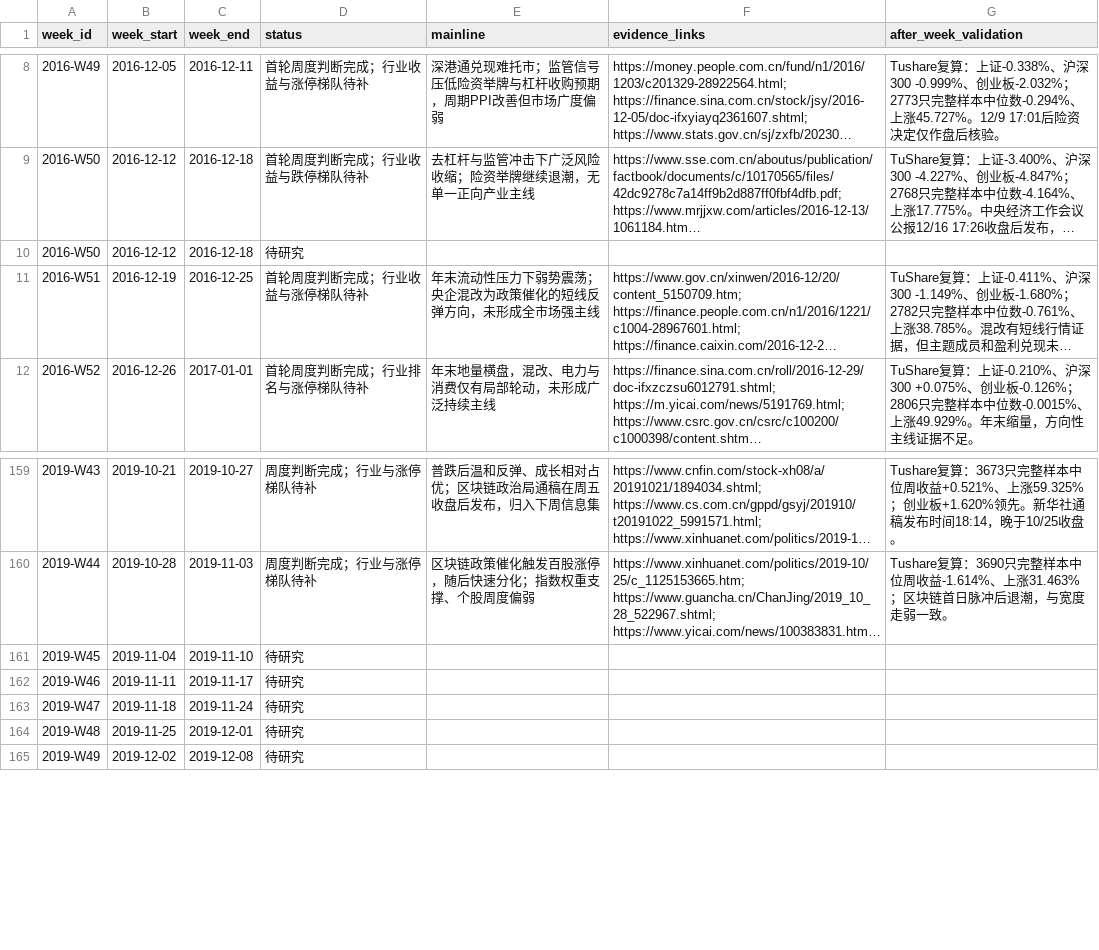
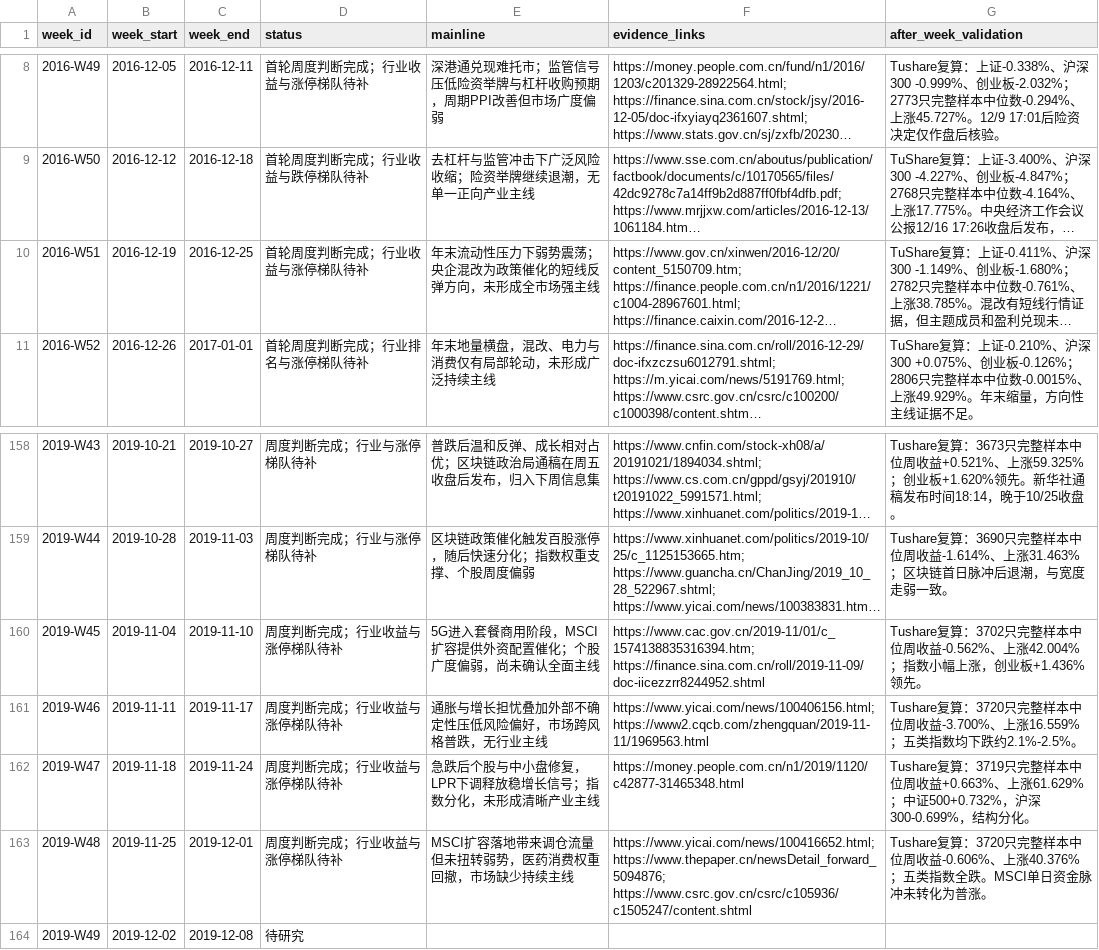
Before and after one commit to seacy19/WJ-, a CSV file: ww_research_results/weekly_mainline_10y_backlog.csv, drawn as a sheet; only a part is shown, gaps mark what is left out; long unchanged cells end in …; removed rows and columns are numbered as before the commit, all else as after; the diff names each change by its address in the sheet, - before the commit and + after, or states it on an @@ line.

Commit message:
Add 2019 November weekly mainline research

```diff
--- a/ww_research_results/weekly_mainline_10y_backlog.csv
+++ b/ww_research_results/weekly_mainline_10y_backlog.csv
-row 10: 2016-W50 | 2016-12-12 | 2016-12-18 | 待研究
-D160:D163 (status): 待研究
+D160:D163 (status): 周度判断完成；行业收益与涨停梯队待补
-E160 (mainline): (empty)
+E160 (mainline): 5G进入套餐商用阶段，MSCI扩容提供外资配置催化；个股广度偏弱，尚未确认全面主线
-F160 (evidence_links): (empty)
+F160 (evidence_links): https://www.cac.gov.cn/2019-11/01/c_1574138835316394.htm; https://finance.sina.com.cn/roll/2019-11-09/doc-iicezzrr8244952.shtml
-G160 (after_week_validation): (empty)
+G160 (after_week_validation): Tushare复算：3702只完整样本中位周收益-0.562%、上涨42.004%；指数小幅上涨，创业板+1.436%领先。
-E161 (mainline): (empty)
+E161 (mainline): 通胀与增长担忧叠加外部不确定性压低风险偏好，市场跨风格普跌，无行业主线
-F161 (evidence_links): (empty)
+F161 (evidence_links): https://www.yicai.com/news/100406156.html; https://www2.cqcb.com/zhengquan/2019-11-11/1969563.html
-G161 (after_week_validation): (empty)
+G161 (after_week_validation): Tushare复算：3720只完整样本中位周收益-3.700%、上涨16.559%；五类指数均下跌约2.1%-2.5%。
-E162 (mainline): (empty)
+E162 (mainline): 急跌后个股与中小盘修复，LPR下调释放稳增长信号；指数分化，未形成清晰产业主线
-F162 (evidence_links): (empty)
+F162 (evidence_links): https://money.people.com.cn/n1/2019/1120/c42877-31465348.html
-G162 (after_week_validation): (empty)
+G162 (after_week_validation): Tushare复算：3719只完整样本中位周收益+0.663%、上涨61.629%；中证500+0.732%，沪深300-0.699%，结构分化。
-E163 (mainline): (empty)
+E163 (mainline): MSCI扩容落地带来调仓流量但未扭转弱势，医药消费权重回撤，市场缺少持续主线
-F163 (evidence_links): (empty)
+F163 (evidence_links): https://www.yicai.com/news/100416652.html; https://www.thepaper.cn/newsDetail_forward_5094876; https://www.csrc.gov.cn/csrc/c105936/c1505247/content.shtml
-G163 (after_week_validation): (empty)
+G163 (after_week_validation): Tushare复算：3720只完整样本中位周收益-0.606%、上涨40.376%；五类指数全跌。MSCI单日资金脉冲未转化为普涨。
```
Also changed, not shown: 8 other files.
